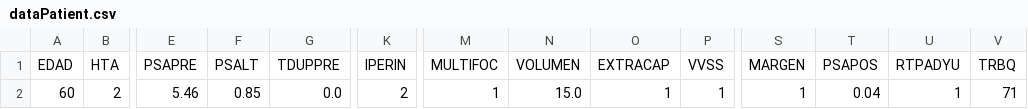
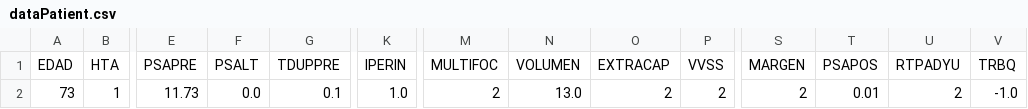
Before and after one commit to davicillo22/TFG, a CSV file: TFG/dataPatient.csv, drawn as a sheet; only a part is shown, gaps mark what is left out; the diff covers the shown part only; the diff names each change by its address in the sheet, - before the commit and + after, or states it on an @@ line.

```diff
--- a/TFG/dataPatient.csv
+++ b/TFG/dataPatient.csv
-A2: 60
+A2: 73
-B2: 2
+B2: 1
-E2: 5.46
+E2: 11.73
-F2: 0.85
+F2: 0.0
-G2: 0.0
+G2: 0.1
-K2: 2
+K2: 1.0
-M2: 1
+M2: 2
-N2: 15.0
+N2: 13.0
-O2: 1
+O2: 2
-P2: 1
+P2: 2
-S2: 1
+S2: 2
-T2: 0.04
+T2: 0.01
-U2: 1
+U2: 2
-V2: 71
+V2: -1.0
```
Also changed, not shown: 16 edited cells elsewhere in this file, TFG/data.csv, TFG/dataPatientAdd.csv, 3 other files.
